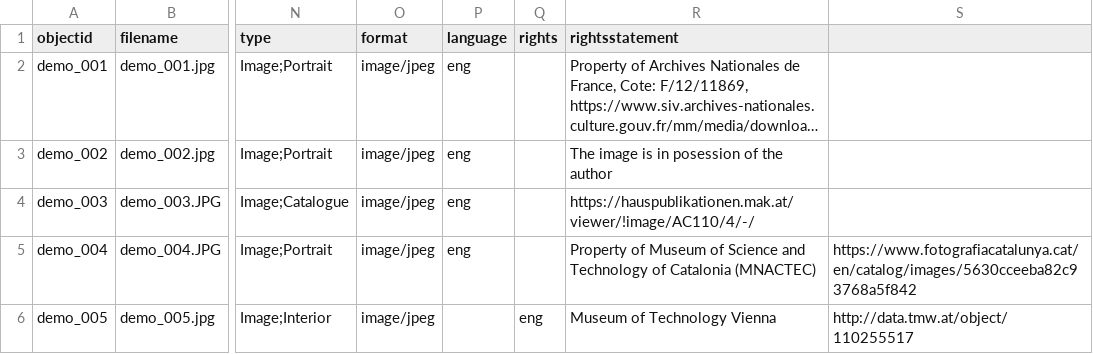
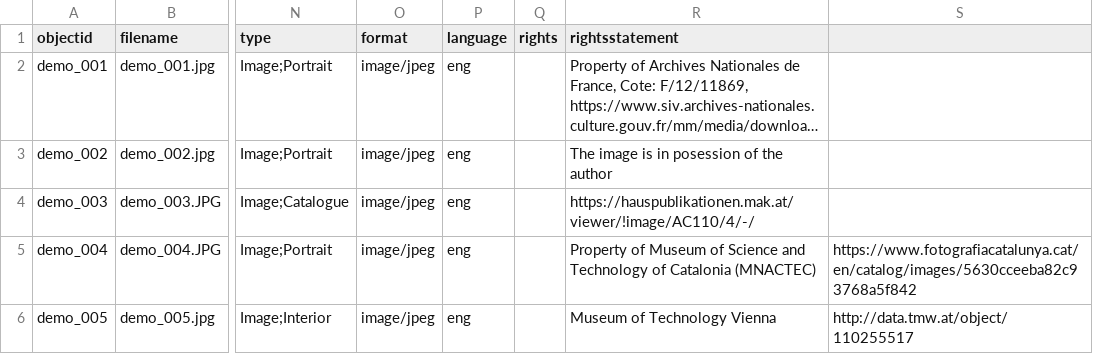
Before and after one commit to Fraukindermann/Mapping-Thonet, a CSV file: _data/demo-metadata.csv, drawn as a sheet; only a part is shown, gaps mark what is left out; long unchanged cells end in …; the diff names each change by its address in the sheet, - before the commit and + after, or states it on an @@ line.

Commit message:
Update demo-metadata.csv

```diff
--- a/_data/demo-metadata.csv
+++ b/_data/demo-metadata.csv
-P6 (language): (empty)
+P6 (language): eng
-Q6 (rights): eng
+Q6 (rights): (empty)
```
